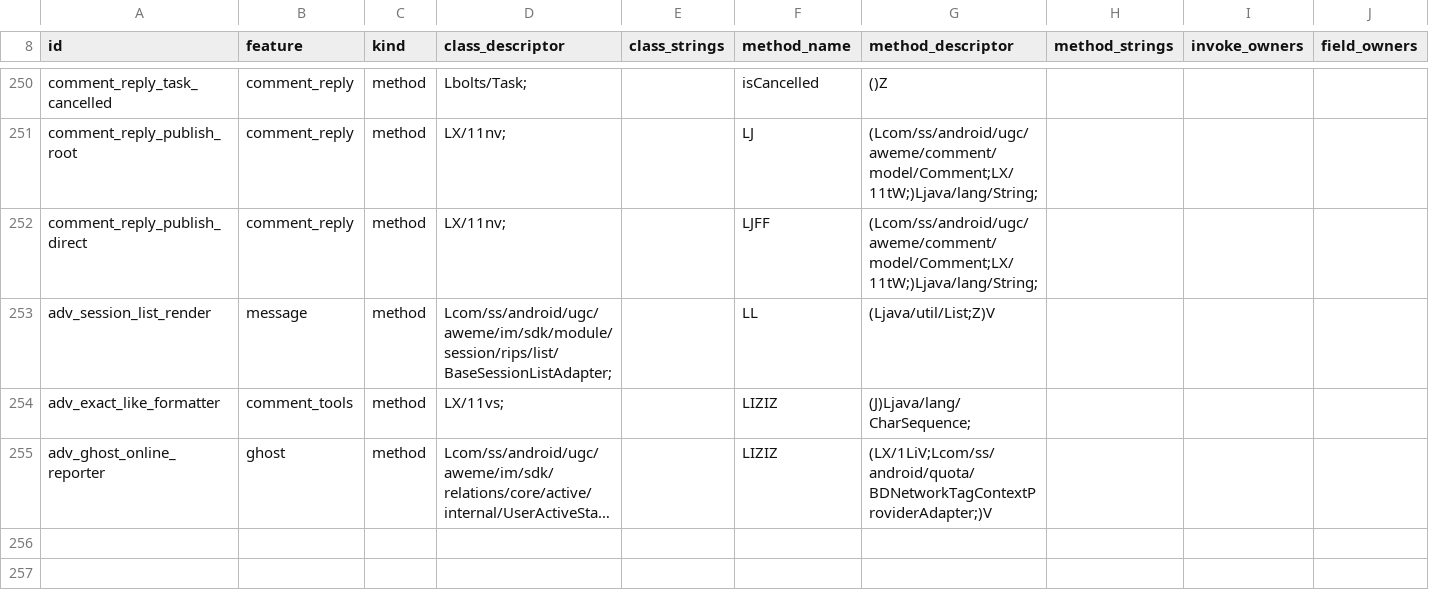
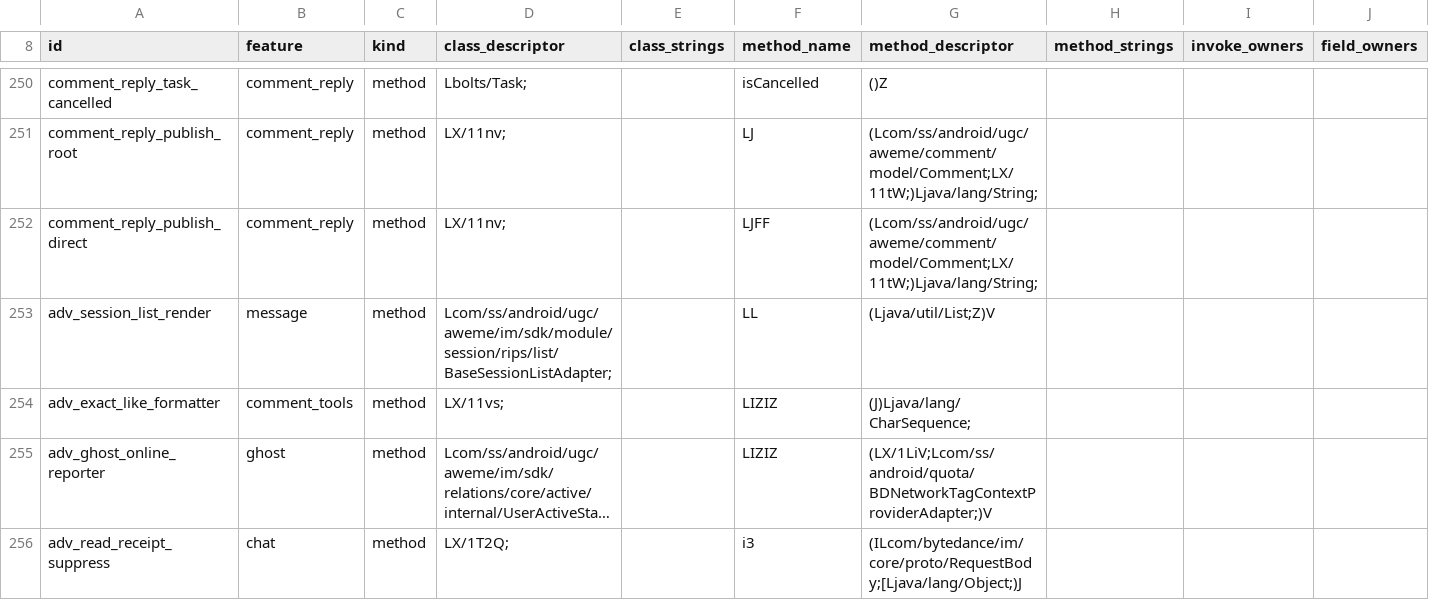
Before and after one commit to sun303690/DouAisun, a TSV file: app/src/main/assets/douyin-host-rules-41.0.0.tsv, drawn as a sheet; only a part is shown, gaps mark what is left out; long unchanged cells end in …; rows hold the shown columns only; the diff names each change by its address in the sheet, - before the commit and + after, or states it on an @@ line.

Commit message:
feat(im): 移植不发送已读回执（Dyvv chat.read.transport.v2）
- 新增 ReadReceiptSuppressHook，hook LX/1T2Q;->i3(ILcom/bytedance/im/core/proto/RequestBody;[Ljava/lang/Object;)J
- 借 RequestBody 的 mark_conversation_read_body / batch_mark_read_body 字段判定，命中即返回 0L 不发
- 41.0.0 规则表加 adv_read_receipt_suppress（feature=chat），rules 247->248，指纹 79f1f4fb...
- 配置链路 read_receipt_suppress -> ExtendedSettings -> Catalog -> 消息页开关；测试断言同步

```diff
--- a/app/src/main/assets/douyin-host-rules-41.0.0.tsv
+++ b/app/src/main/assets/douyin-host-rules-41.0.0.tsv
+row 256: adv_read_receipt_suppress | chat | method | LX/1T2Q; |  | i3 | (ILcom/bytedance/im/core/proto/RequestBody;[Ljava/lang/Object;)J
```
Also changed, not shown: 10 other files.
